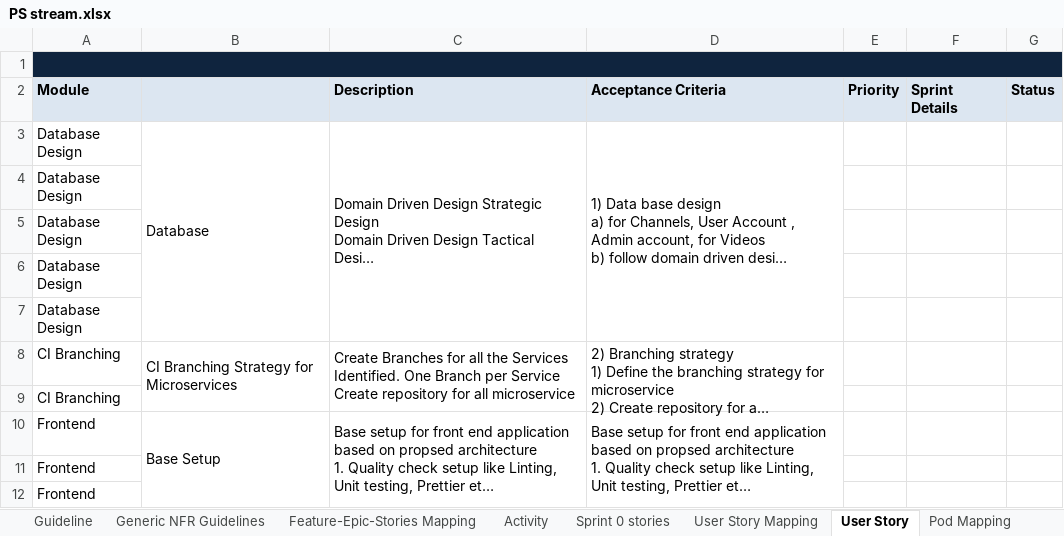
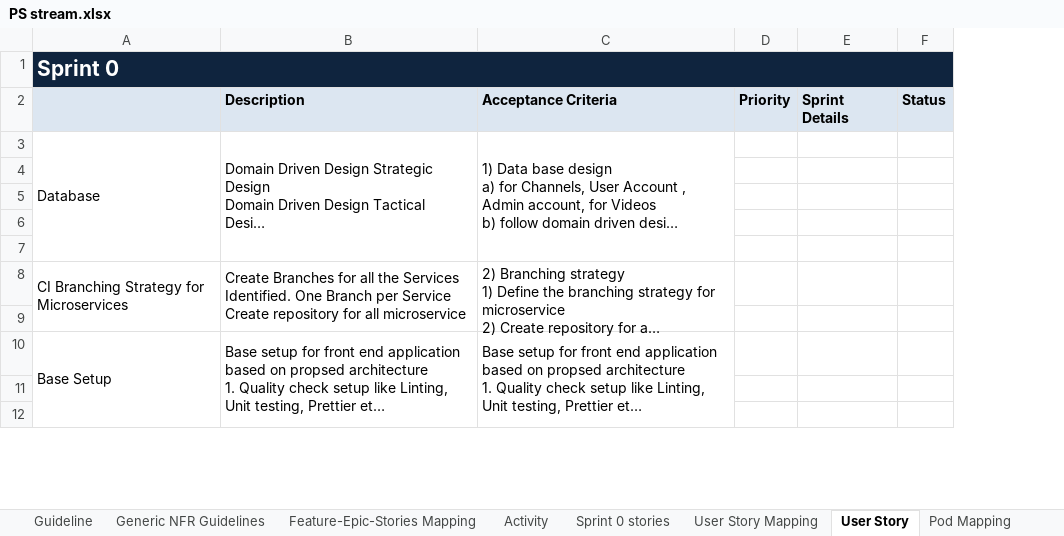
Before and after one commit to eswaribala/sapientjun2022, an Excel workbook: PS stream.xlsx, sheet User Story, drawn as a sheet; only a part is shown; long unchanged cells end in …; values as stored, in another font and other column widths than the file's, no borders; removed rows and columns are numbered as before the commit, all else as after; the diff names each change by its address in the sheet, - before the commit and + after, or states it on an @@ line.

Commit message:
Add files via upload

```diff
--- a/PS stream.xlsx (sheet User Story)
+++ b/PS stream.xlsx (sheet User Story)
-column A (Module), rows 3-12: Database Design | Database Design | Database Design | Database Design | Database Design | CI Branching | CI Branching | Frontend | Frontend | Frontend
-A1: (empty)
+A1: Sprint 0
+A1:F1 merged
```
Also changed, not shown: sheet User Story Mapping.
